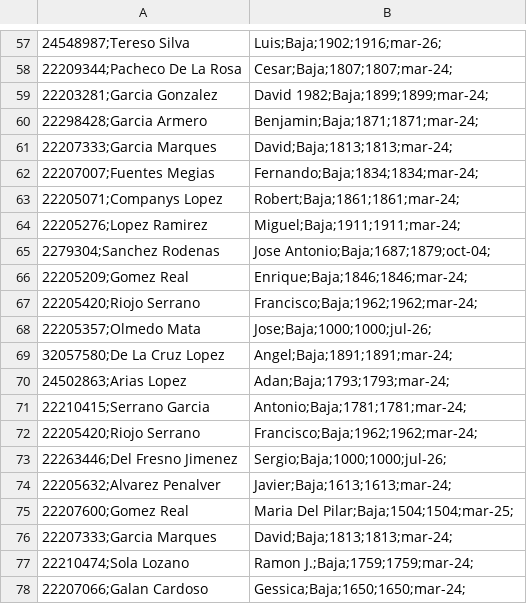
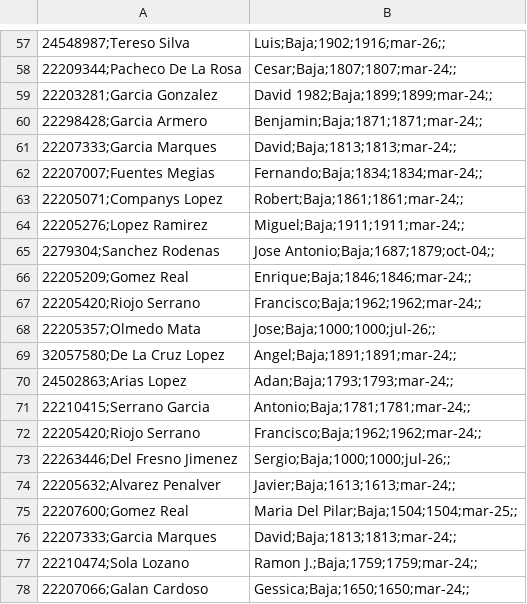
Before and after one commit to SUPREMOCOC/ranking-ajedrez-club, a CSV file: jugadores_club.csv, drawn as a sheet; only a part is shown, gaps mark what is left out; the diff covers the shown part only.

```diff
--- a/jugadores_club.csv
+++ b/jugadores_club.csv
@@ -57,22 +57,22 @@
-24548987;Tereso Silva, Luis;Baja;1902;1916;mar-26;
-22209344;Pacheco De La Rosa, Cesar;Baja;1807;1807;mar-24;
-22203281;Garcia Gonzalez, David 1982;Baja;1899;1899;mar-24;
-22298428;Garcia Armero, Benjamin;Baja;1871;1871;mar-24;
-22207333;Garcia Marques, David;Baja;1813;1813;mar-24;
-22207007;Fuentes Megias, Fernando;Baja;1834;1834;mar-24;
-22205071;Companys Lopez, Robert;Baja;1861;1861;mar-24;
-22205276;Lopez Ramirez, Miguel;Baja;1911;1911;mar-24;
-2279304;Sanchez Rodenas, Jose Antonio;Baja;1687;1879;oct-04;
-22205209;Gomez Real, Enrique;Baja;1846;1846;mar-24;
-22205420;Riojo Serrano, Francisco;Baja;1962;1962;mar-24;
-22205357;Olmedo Mata, Jose;Baja;1000;1000;jul-26;
-32057580;De La Cruz Lopez, Angel;Baja;1891;1891;mar-24;
-24502863;Arias Lopez, Adan;Baja;1793;1793;mar-24;
-22210415;Serrano Garcia, Antonio;Baja;1781;1781;mar-24;
-22205420;Riojo Serrano, Francisco;Baja;1962;1962;mar-24;
-22263446;Del Fresno Jimenez, Sergio;Baja;1000;1000;jul-26;
-22205632;Alvarez Penalver, Javier;Baja;1613;1613;mar-24;
-22207600;Gomez Real, Maria Del Pilar;Baja;1504;1504;mar-25;
-22207333;Garcia Marques, David;Baja;1813;1813;mar-24;
-22210474;Sola Lozano, Ramon J.;Baja;1759;1759;mar-24;
-22207066;Galan Cardoso, Gessica;Baja;1650;1650;mar-24;
+24548987;Tereso Silva, Luis;Baja;1902;1916;mar-26;;
+22209344;Pacheco De La Rosa, Cesar;Baja;1807;1807;mar-24;;
+22203281;Garcia Gonzalez, David 1982;Baja;1899;1899;mar-24;;
+22298428;Garcia Armero, Benjamin;Baja;1871;1871;mar-24;;
+22207333;Garcia Marques, David;Baja;1813;1813;mar-24;;
+22207007;Fuentes Megias, Fernando;Baja;1834;1834;mar-24;;
+22205071;Companys Lopez, Robert;Baja;1861;1861;mar-24;;
+22205276;Lopez Ramirez, Miguel;Baja;1911;1911;mar-24;;
+2279304;Sanchez Rodenas, Jose Antonio;Baja;1687;1879;oct-04;;
+22205209;Gomez Real, Enrique;Baja;1846;1846;mar-24;;
+22205420;Riojo Serrano, Francisco;Baja;1962;1962;mar-24;;
+22205357;Olmedo Mata, Jose;Baja;1000;1000;jul-26;;
+32057580;De La Cruz Lopez, Angel;Baja;1891;1891;mar-24;;
+24502863;Arias Lopez, Adan;Baja;1793;1793;mar-24;;
+22210415;Serrano Garcia, Antonio;Baja;1781;1781;mar-24;;
+22205420;Riojo Serrano, Francisco;Baja;1962;1962;mar-24;;
+22263446;Del Fresno Jimenez, Sergio;Baja;1000;1000;jul-26;;
+22205632;Alvarez Penalver, Javier;Baja;1613;1613;mar-24;;
+22207600;Gomez Real, Maria Del Pilar;Baja;1504;1504;mar-25;;
+22207333;Garcia Marques, David;Baja;1813;1813;mar-24;;
+22210474;Sola Lozano, Ramon J.;Baja;1759;1759;mar-24;;
+22207066;Galan Cardoso, Gessica;Baja;1650;1650;mar-24;;
```
Also changed, not shown: 56 edited cells elsewhere in this file, 1 other file.
